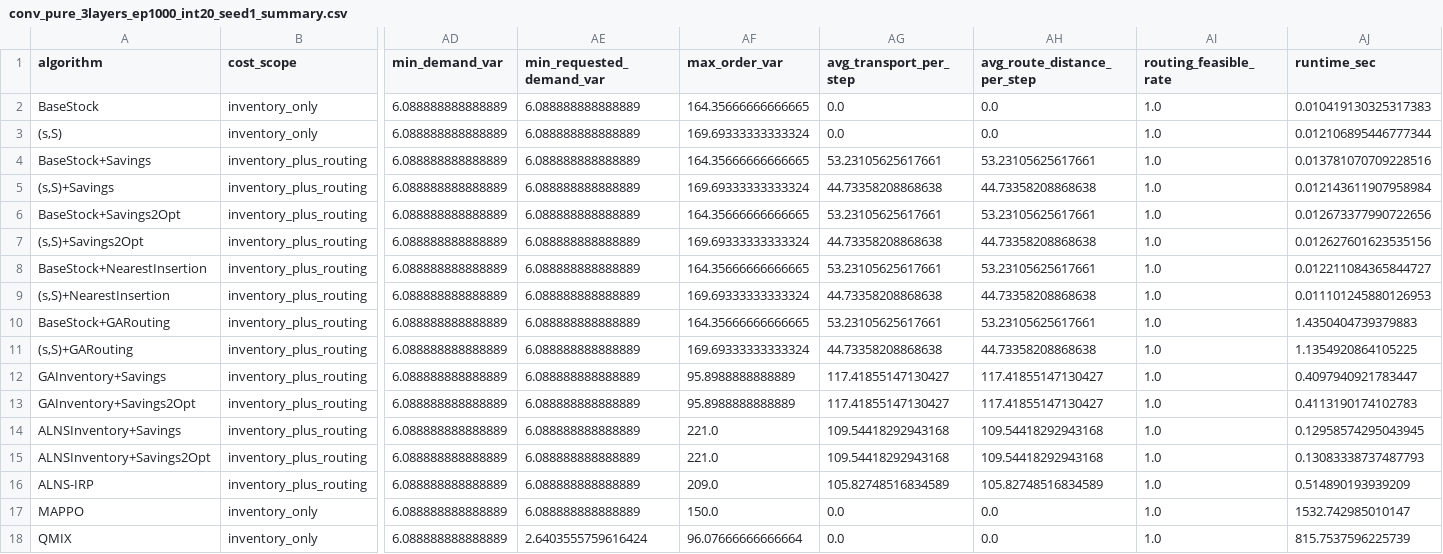
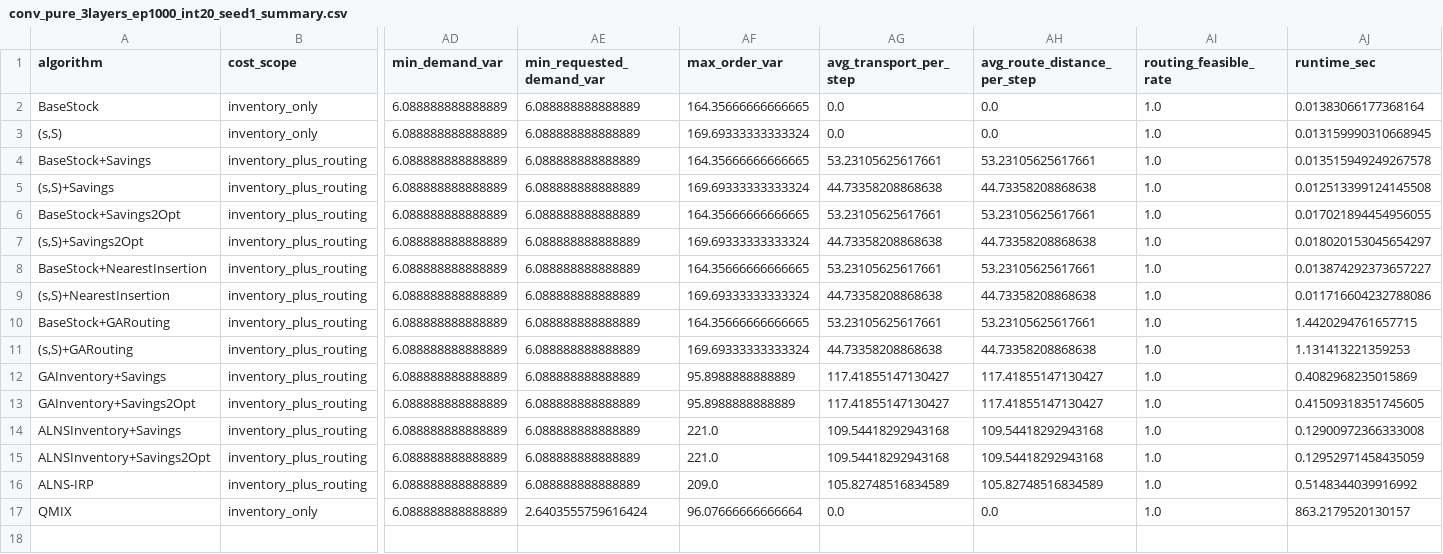
Before and after one commit to tttsssyyyttt/MASC, a CSV file: results/conv_pure_3layers_ep1000_int20_seed1_summary.csv, drawn as a sheet; only a part is shown, gaps mark what is left out; removed rows and columns are numbered as before the commit, all else as after; rows hold the shown columns only; the diff names each change by its address in the sheet, - before the commit and + after, or states it on an @@ line.

```diff
--- a/results/conv_pure_3layers_ep1000_int20_seed1_summary.csv
+++ b/results/conv_pure_3layers_ep1000_int20_seed1_summary.csv
-AJ2 (runtime_sec): 0.010419130325317383
+AJ2 (runtime_sec): 0.01383066177368164
-AJ3 (runtime_sec): 0.012106895446777344
+AJ3 (runtime_sec): 0.013159990310668945
-AJ4 (runtime_sec): 0.013781070709228516
+AJ4 (runtime_sec): 0.013515949249267578
-AJ5 (runtime_sec): 0.012143611907958984
+AJ5 (runtime_sec): 0.012513399124145508
-AJ6 (runtime_sec): 0.012673377990722656
+AJ6 (runtime_sec): 0.017021894454956055
-AJ7 (runtime_sec): 0.012627601623535156
+AJ7 (runtime_sec): 0.018020153045654297
-AJ8 (runtime_sec): 0.012211084365844727
+AJ8 (runtime_sec): 0.013874292373657227
-AJ9 (runtime_sec): 0.011101245880126953
+AJ9 (runtime_sec): 0.011716604232788086
-AJ10 (runtime_sec): 1.4350404739379883
+AJ10 (runtime_sec): 1.4420294761657715
-AJ11 (runtime_sec): 1.1354920864105225
+AJ11 (runtime_sec): 1.131413221359253
-AJ12 (runtime_sec): 0.4097940921783447
+AJ12 (runtime_sec): 0.4082968235015869
-AJ13 (runtime_sec): 0.4113190174102783
+AJ13 (runtime_sec): 0.41509318351745605
-AJ14 (runtime_sec): 0.12958574295043945
+AJ14 (runtime_sec): 0.12900972366333008
-AJ15 (runtime_sec): 0.13083338737487793
+AJ15 (runtime_sec): 0.12952971458435059
-AJ16 (runtime_sec): 0.514890193939209
+AJ16 (runtime_sec): 0.5148344039916992
-row 17: MAPPO | inventory_only | 6.088888888888889 | 6.088888888888889 | 150.0 | 0.0 | 0.0 | 1.0 | 1532.742985010147
-AJ17 (runtime_sec): 815.7537596225739
+AJ17 (runtime_sec): 863.2179520130157
```
Also changed, not shown: 7 other files.
